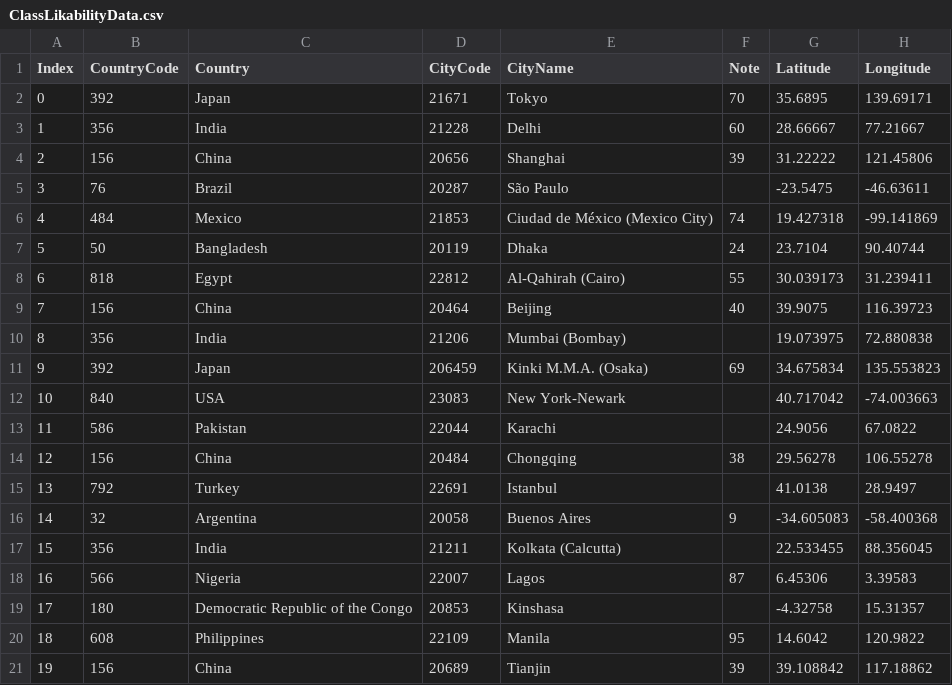
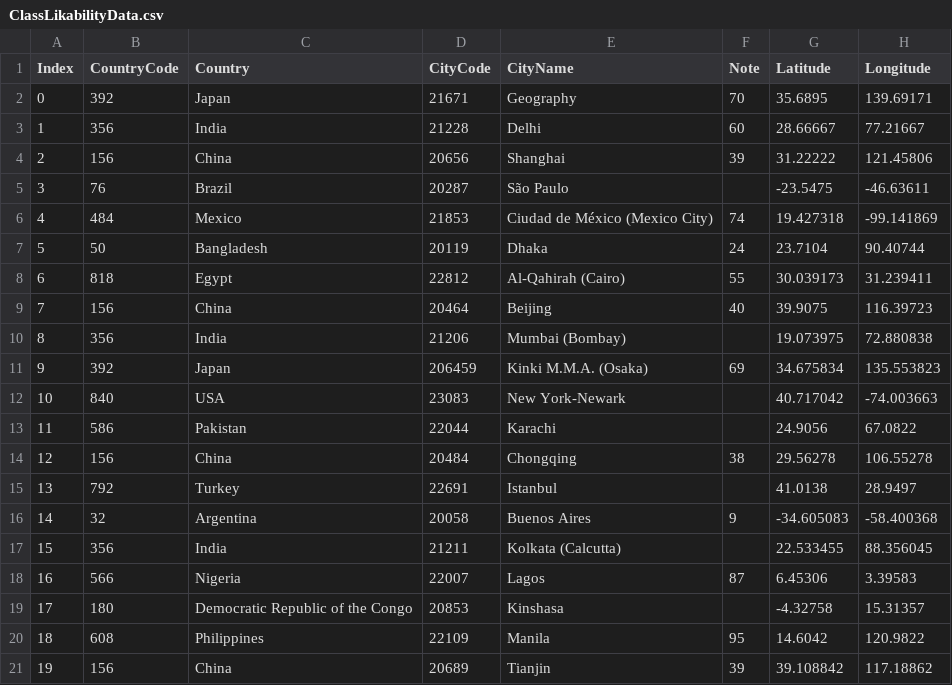
Before and after one commit to berlin-bohn/Lab8, a CSV file: ClassLikabilityData.csv, drawn as a sheet; only a part is shown; the diff names each change by its address in the sheet, - before the commit and + after, or states it on an @@ line.

Commit message:
Update ClassLikabilityData.csv

```diff
--- a/ClassLikabilityData.csv
+++ b/ClassLikabilityData.csv
-E2 (CityName): Tokyo
+E2 (CityName): Geography
```
